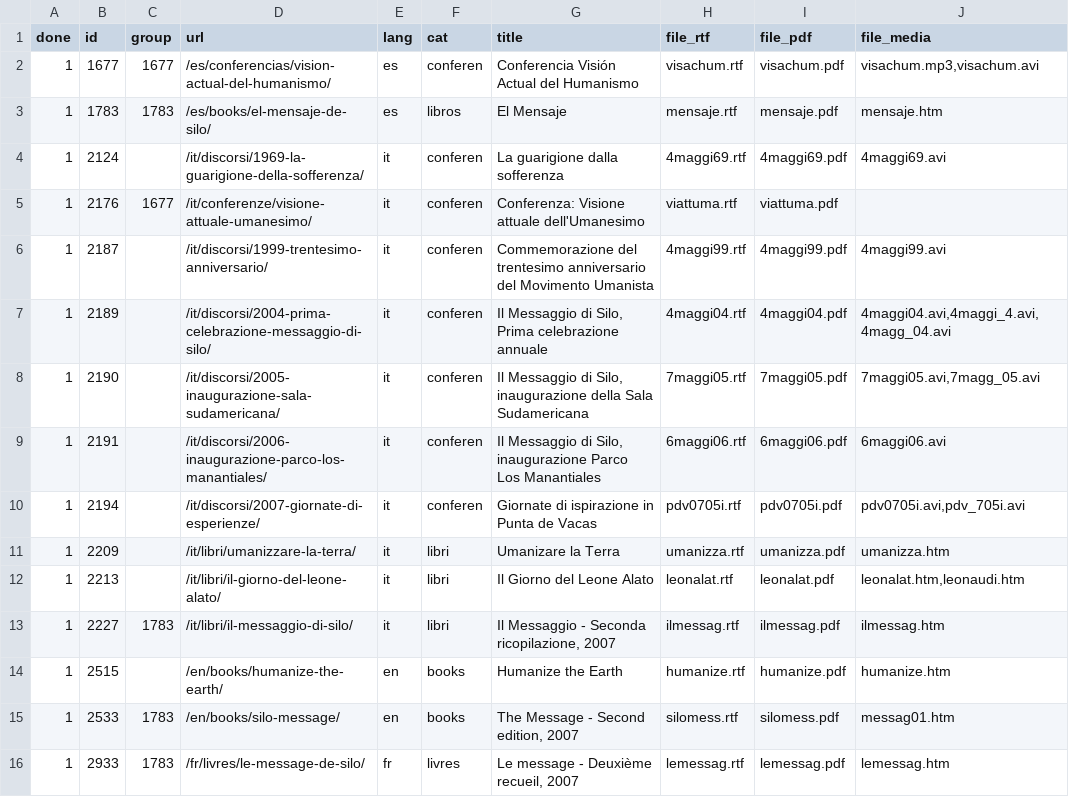
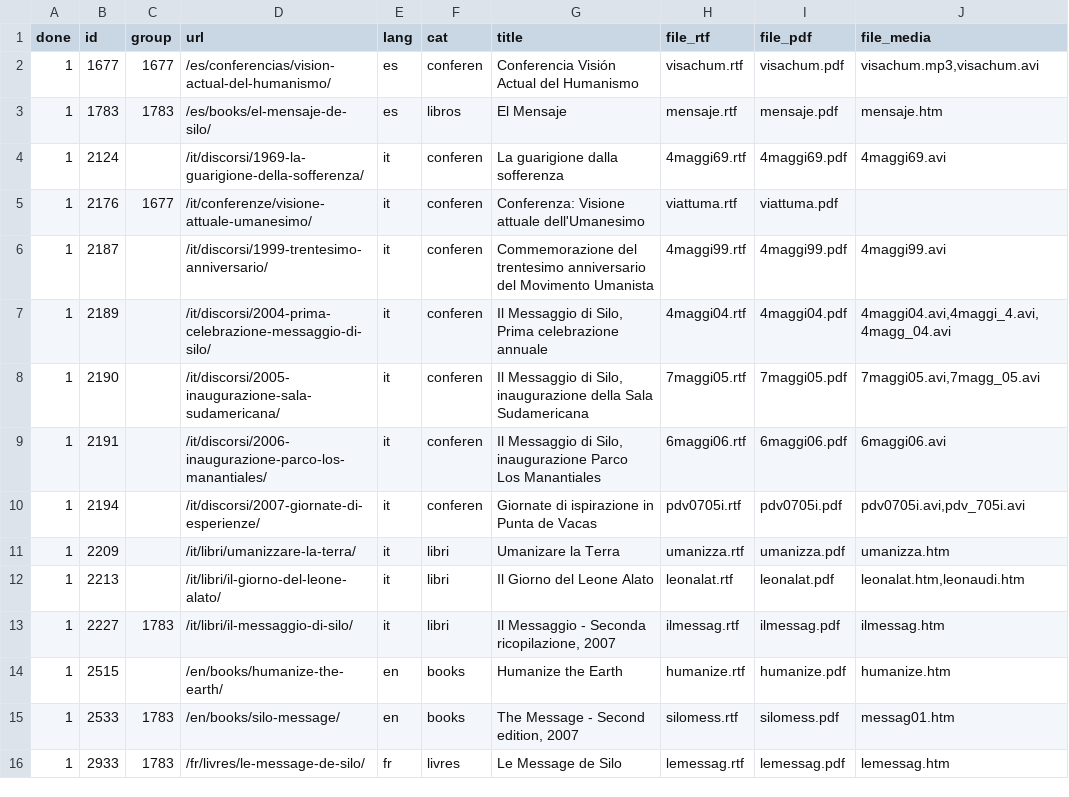
Before and after one commit to siloist/siloist.github.io, a CSV file: _data/docs.csv, drawn as a sheet; only a part is shown; the diff names each change by its address in the sheet, - before the commit and + after, or states it on an @@ line.

```diff
--- a/_data/docs.csv
+++ b/_data/docs.csv
-G16 (title): Le message - Deuxième recueil, 2007
+G16 (title): Le Message de Silo
```
Also changed, not shown: 3 other files.
